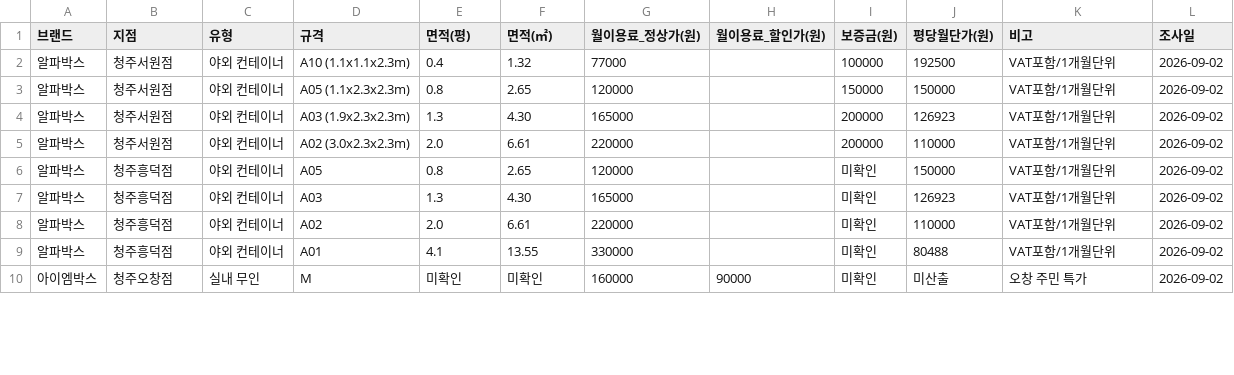
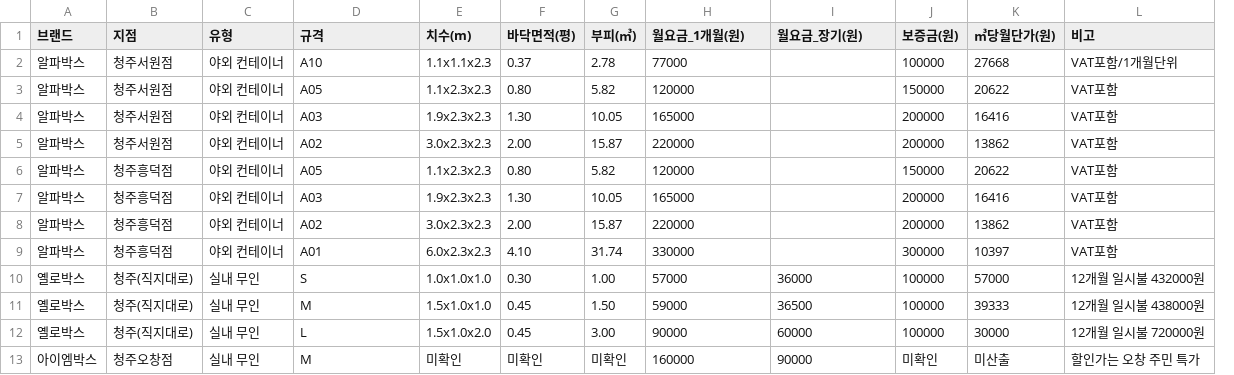
Before and after one commit to gyeuun97/gy, a CSV file: data/cheongju_storage_prices.csv, drawn as a sheet; only a part is shown; removed rows and columns are numbered as before the commit, all else as after; rows hold the shown columns only; the diff covers the shown part only; the diff names each change by its address in the sheet, - before the commit and + after, or states it on an @@ line.

```diff
--- a/data/cheongju_storage_prices.csv
+++ b/data/cheongju_storage_prices.csv
+column G (부피(㎥)), rows 2-9: 2.78 | 5.82 | 10.05 | 15.87 | 5.82 | 10.05 | 15.87 | 31.74; row 13: 미확인
-column J (평당월단가(원)), rows 2-10: 192500 | 150000 | 126923 | 110000 | 150000 | 126923 | 110000 | 80488 | 미산출
+column K (㎥당월단가(원)), rows 2-9: 27668 | 20622 | 16416 | 13862 | 20622 | 16416 | 13862 | 10397; row 13: 미산출
-column L (조사일), rows 2-10: all 2026-09-02
-E1: 면적(평)
+E1: 치수(m)
-F1: 면적(㎡)
+F1: 바닥면적(평)
-H1: 월이용료_정상가(원)
+H1: 월요금_1개월(원)
-I1: 월이용료_할인가(원)
+I1: 월요금_장기(원)
-D2 (규격): A10 (1.1x1.1x2.3m)
+D2 (규격): A10
-E2 (치수(m)): 0.4
+E2 (치수(m)): 1.1x1.1x2.3
-F2 (바닥면적(평)): 1.32
+F2 (바닥면적(평)): 0.37
-D3 (규격): A05 (1.1x2.3x2.3m)
+D3 (규격): A05
-E3 (치수(m)): 0.8
+E3 (치수(m)): 1.1x2.3x2.3
-F3 (바닥면적(평)): 2.65
+F3 (바닥면적(평)): 0.80
-L3:L9 (비고): VAT포함/1개월단위
+L3:L9 (비고): VAT포함
-D4 (규격): A03 (1.9x2.3x2.3m)
+D4 (규격): A03
-E4 (치수(m)): 1.3
+E4 (치수(m)): 1.9x2.3x2.3
-F4 (바닥면적(평)): 4.30
+F4 (바닥면적(평)): 1.30
-D5 (규격): A02 (3.0x2.3x2.3m)
+D5 (규격): A02
-E5 (치수(m)): 2.0
+E5 (치수(m)): 3.0x2.3x2.3
-F5 (바닥면적(평)): 6.61
+F5 (바닥면적(평)): 2.00
-E6 (치수(m)): 0.8
+E6 (치수(m)): 1.1x2.3x2.3
-F6 (바닥면적(평)): 2.65
+F6 (바닥면적(평)): 0.80
-J6 (보증금(원)): 미확인
+J6 (보증금(원)): 150000
-E7 (치수(m)): 1.3
+E7 (치수(m)): 1.9x2.3x2.3
-F7 (바닥면적(평)): 4.30
+F7 (바닥면적(평)): 1.30
-J7:J8 (보증금(원)): 미확인
+J7:J8 (보증금(원)): 200000
-E8 (치수(m)): 2.0
+E8 (치수(m)): 3.0x2.3x2.3
-F8 (바닥면적(평)): 6.61
+F8 (바닥면적(평)): 2.00
-E9 (치수(m)): 4.1
+E9 (치수(m)): 6.0x2.3x2.3
-F9 (바닥면적(평)): 13.55
+F9 (바닥면적(평)): 4.10
-J9 (보증금(원)): 미확인
+J9 (보증금(원)): 300000
+row 10: 옐로박스 | 청주(직지대로) | 실내 무인 | S | 1.0x1.0x1.0 | 0.30 | 1.00 | 57000 | 36000 | 100000 | 57000 | 12개월 일시불 432000원
+row 11: 옐로박스 | 청주(직지대로) | 실내 무인 | M | 1.5x1.0x1.0 | 0.45 | 1.50 | 59000 | 36500 | 100000 | 39333 | 12개월 일시불 438000원
+row 12: 옐로박스 | 청주(직지대로) | 실내 무인 | L | 1.5x1.0x2.0 | 0.45 | 3.00 | 90000 | 60000 | 100000 | 30000 | 12개월 일시불 720000원
-L13 (비고): 오창 주민 특가
+L13 (비고): 할인가는 오창 주민 특가
```
Also changed, not shown: 5 removed rows and 4 edited cells elsewhere in this file, data/cheongju_storage_vendors.csv, 4 other files.
